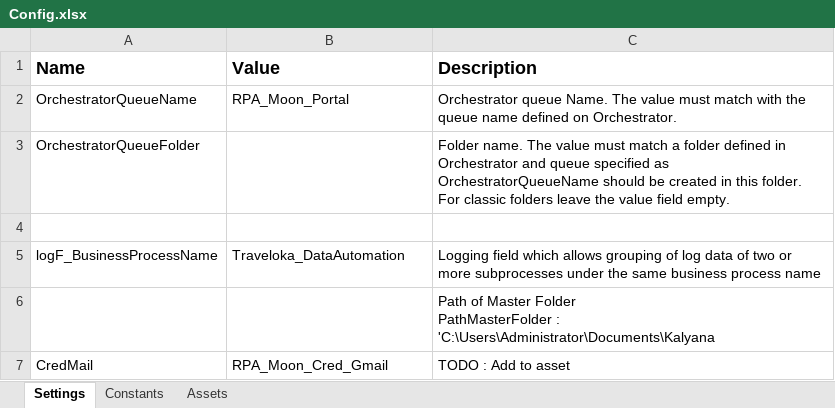
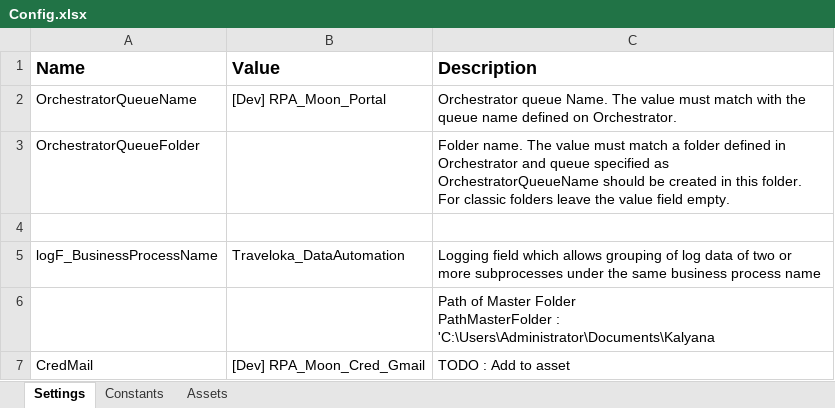
Before and after one commit to v-rifqipinasthika/dataautomation_personal, an Excel workbook: Traveloka_DataAutomation_Dispatcher_Portal/Data/Config.xlsx, sheet Settings, drawn as a sheet; values as stored, in another font and other column widths than the file's, no borders; the diff names each change by its address in the sheet, - before the commit and + after, or states it on an @@ line.

```diff
--- a/Traveloka_DataAutomation_Dispatcher_Portal/Data/Config.xlsx (sheet Settings)
+++ b/Traveloka_DataAutomation_Dispatcher_Portal/Data/Config.xlsx (sheet Settings)
-B2 (Value): RPA_Moon_Portal
+B2 (Value): [Dev] RPA_Moon_Portal
-B7 (Value): RPA_Moon_Cred_Gmail
+B7 (Value): [Dev] RPA_Moon_Cred_Gmail
```
Also changed, not shown: sheet Assets, 9 other files.
